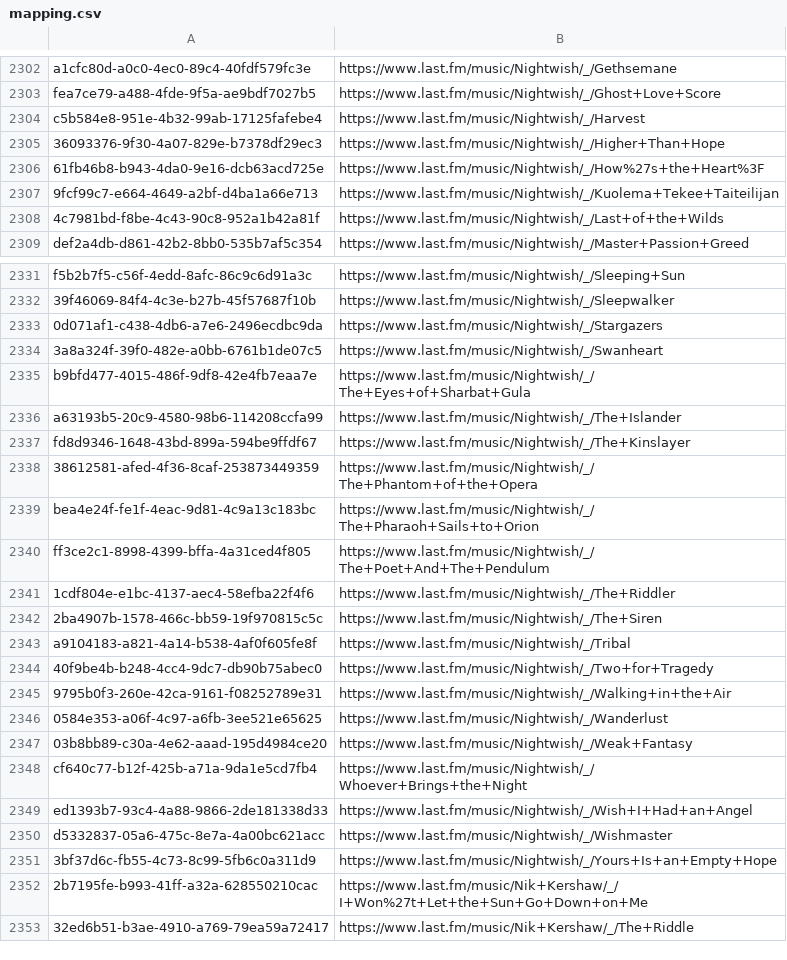
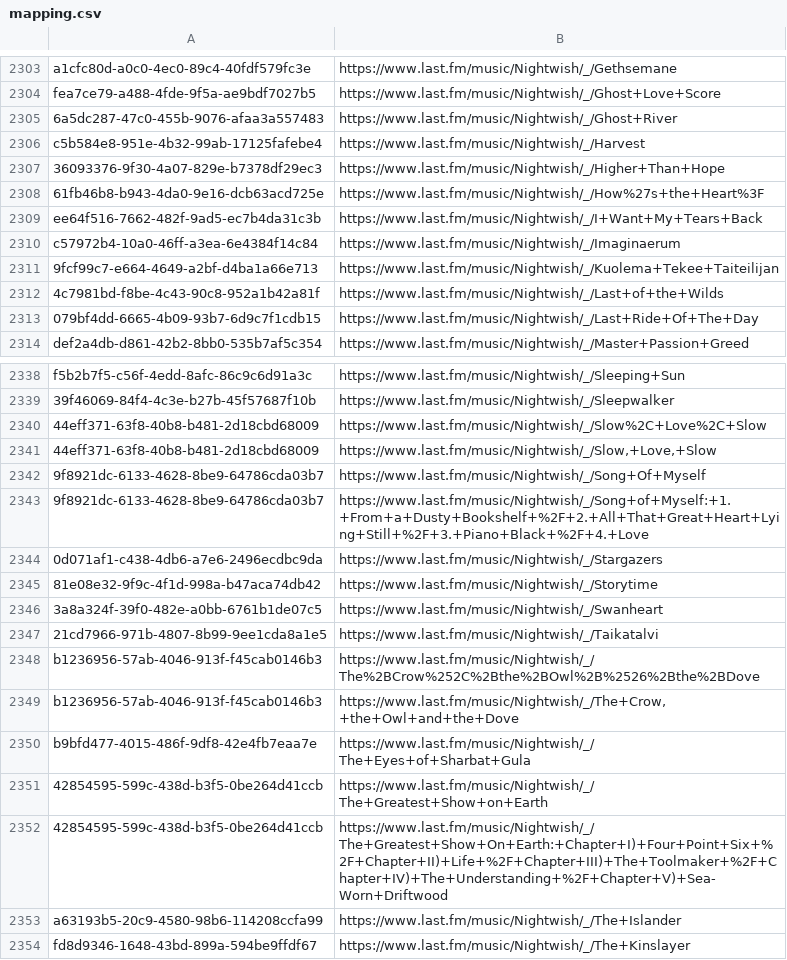
Before and after one commit to ads04r/mbid-lastfm-mapping, a CSV file: mapping.csv, drawn as a sheet; only a part is shown, gaps mark what is left out; the shorter side is filled out with more unchanged rows; the diff covers the shown part only.

Commit message:
Automatic update / MOONSHINE

```diff
--- a/mapping.csv
+++ b/mapping.csv
@@ -2303,2 +2304,3 @@ a1cfc80d-a0c0-4ec0-89c4-40fdf579fc3e,https://www.last.fm/music/Nightwish/_/Geths
 fea7ce79-a488-4fde-9f5a-ae9bdf7027b5,https://www.last.fm/music/Nightwish/_/Ghost+Love+Score
+6a5dc287-47c0-455b-9076-afaa3a557483,https://www.last.fm/music/Nightwish/_/Ghost+River
 c5b584e8-951e-4b32-99ab-17125fafebe4,https://www.last.fm/music/Nightwish/_/Harvest
@@ -2306,4 +2308,7 @@ c5b584e8-951e-4b32-99ab-17125fafebe4,https://www.last.fm/music/Nightwish/_/Harve
 61fb46b8-b943-4da0-9e16-dcb63acd725e,https://www.last.fm/music/Nightwish/_/How%27s+the+Heart%3F
+ee64f516-7662-482f-9ad5-ec7b4da31c3b,https://www.last.fm/music/Nightwish/_/I+Want+My+Tears+Back
+c57972b4-10a0-46ff-a3ea-6e4384f14c84,https://www.last.fm/music/Nightwish/_/Imaginaerum
 9fcf99c7-e664-4649-a2bf-d4ba1a66e713,https://www.last.fm/music/Nightwish/_/Kuolema+Tekee+Taiteilijan
 4c7981bd-f8be-4c43-90c8-952a1b42a81f,https://www.last.fm/music/Nightwish/_/Last+of+the+Wilds
+079bf4dd-6665-4b09-93b7-6d9c7f1cdb15,https://www.last.fm/music/Nightwish/_/Last+Ride+Of+The+Day
 def2a4db-d861-42b2-8bb0-535b7af5c354,https://www.last.fm/music/Nightwish/_/Master+Passion+Greed
@@ -2332,5 +2339,15 @@ f5b2b7f5-c56f-4edd-8afc-86c9c6d91a3c,https://www.last.fm/music/Nightwish/_/Sleep
 39f46069-84f4-4c3e-b27b-45f57687f10b,https://www.last.fm/music/Nightwish/_/Sleepwalker
+44eff371-63f8-40b8-b481-2d18cbd68009,https://www.last.fm/music/Nightwish/_/Slow%2C+Love%2C+Slow
+44eff371-63f8-40b8-b481-2d18cbd68009,"https://www.last.fm/music/Nightwish/_/Slow,+Love,+Slow"
+9f8921dc-6133-4628-8be9-64786cda03b7,https://www.last.fm/music/Nightwish/_/Song+Of+Myself
+9f8921dc-6133-4628-8be9-64786cda03b7,https://www.last.fm/music/Nightwish/_/Song+of+Myself:+1.+From+a+Dusty+Bookshelf+%2F+2.+All+That+Great+Heart+Lying+Still+%2F+3.+Piano+Black+%2F+4.+Love
 0d071af1-c438-4db6-a7e6-2496ecdbc9da,https://www.last.fm/music/Nightwish/_/Stargazers
+81e08e32-9f9c-4f1d-998a-b47aca74db42,https://www.last.fm/music/Nightwish/_/Storytime
 3a8a324f-39f0-482e-a0bb-6761b1de07c5,https://www.last.fm/music/Nightwish/_/Swanheart
+21cd7966-971b-4807-8b99-9ee1cda8a1e5,https://www.last.fm/music/Nightwish/_/Taikatalvi
+b1236956-57ab-4046-913f-f45cab0146b3,https://www.last.fm/music/Nightwish/_/The%2BCrow%252C%2Bthe%2BOwl%2B%2526%2Bthe%2BDove
+b1236956-57ab-4046-913f-f45cab0146b3,"https://www.last.fm/music/Nightwish/_/The+Crow,+the+Owl+and+the+Dove"
 b9bfd477-4015-486f-9df8-42e4fb7eaa7e,https://www.last.fm/music/Nightwish/_/The+Eyes+of+Sharbat+Gula
+42854595-599c-438d-b3f5-0be264d41ccb,https://www.last.fm/music/Nightwish/_/The+Greatest+Show+on+Earth
+42854595-599c-438d-b3f5-0be264d41ccb,https://www.last.fm/music/Nightwish/_/The+Greatest+Show+On+Earth:+Chapter+I)+Four+Point+Six+%2F+Chapter+II)+Life+%2F+Chapter+III)+The+Toolmaker+%2F+Chapter+IV)+The+Understanding+%2F+Chapter+V)+Sea-Worn+Driftwood
 a63193b5-20c9-4580-98b6-114208ccfa99,https://www.last.fm/music/Nightwish/_/The+Islander
```
Also changed, not shown: 4 added rows elsewhere in this file.
